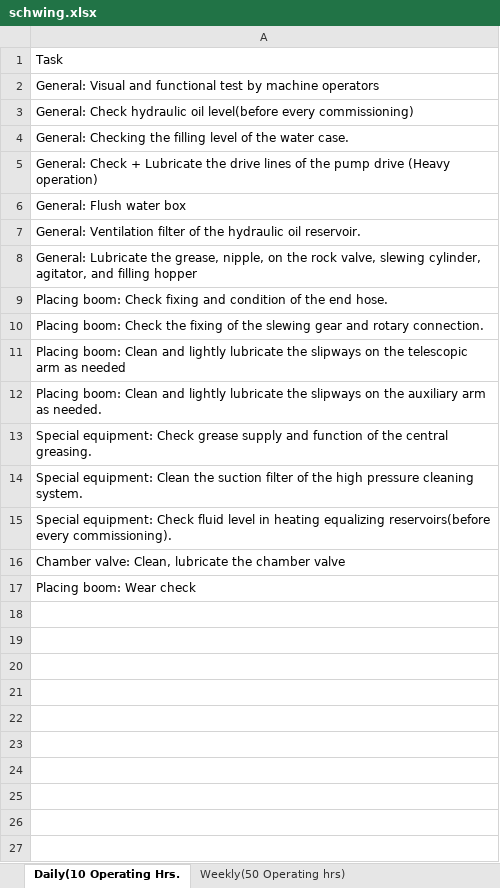
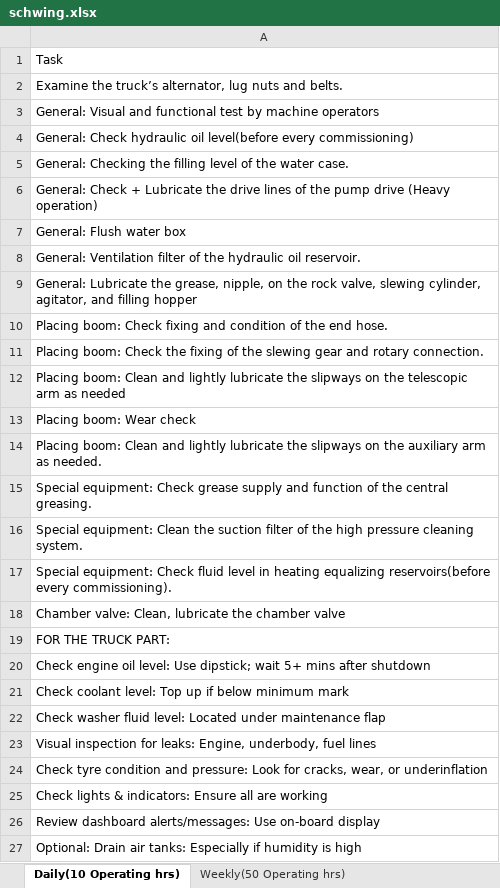
Before and after one commit to Henok-M7/Maintenance-schedule, an Excel workbook: schedule/concrete_pump/schwing.xlsx, sheet Daily(10 Operating hrs), drawn as a sheet; values as stored, in another font and other column widths than the file's, no borders; addresses are those after the commit; the diff names each change by its address in the sheet, - before the commit and + after, or states it on an @@ line.

```diff
--- a/schedule/concrete_pump/schwing.xlsx (sheet Daily(10 Operating hrs))
+++ b/schedule/concrete_pump/schwing.xlsx (sheet Daily(10 Operating hrs))
-sheet tab: Daily(10 Operating Hrs.
+sheet tab: Daily(10 Operating hrs)
+row 2: Examine the truck’s alternator, lug nuts and belts.
+row 13: Placing boom: Wear check
-A19: Placing boom: Wear check
+A19: FOR THE TRUCK PART:
+row 20: Check engine oil level: Use dipstick; wait 5+ mins after shutdown
+row 21: Check coolant level: Top up if below minimum mark
+row 22: Check washer fluid level: Located under maintenance flap
+row 23: Visual inspection for leaks: Engine, underbody, fuel lines
+row 24: Check tyre condition and pressure: Look for cracks, wear, or underinflation
+row 25: Check lights & indicators: Ensure all are working
+row 26: Review dashboard alerts/messages: Use on-board display
+row 27: Optional: Drain air tanks: Especially if humidity is high
```
Also changed, not shown: sheet Monthly(200 Operating hrs), sheet Quarter-Annually(500 Op hrs), sheet Anually (2000 Op hrs), sheet Semi-Annually(1000 Op hrs, sheet Weekly(50 Operating hrs), other sheet tabs.
